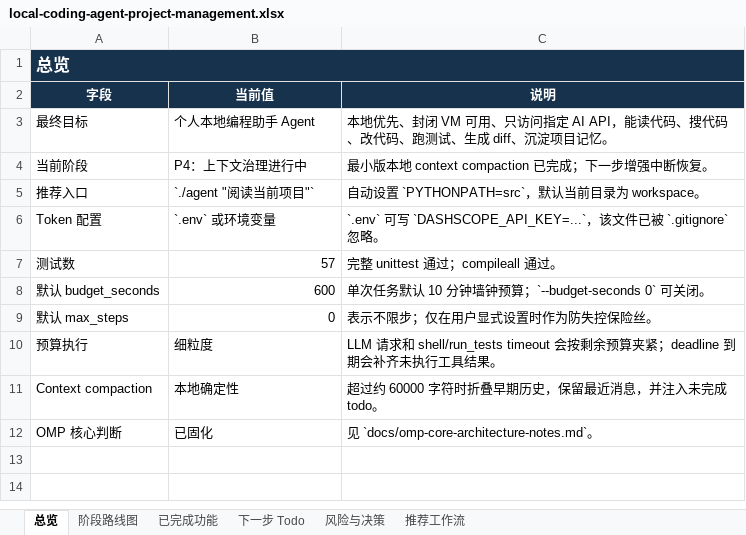
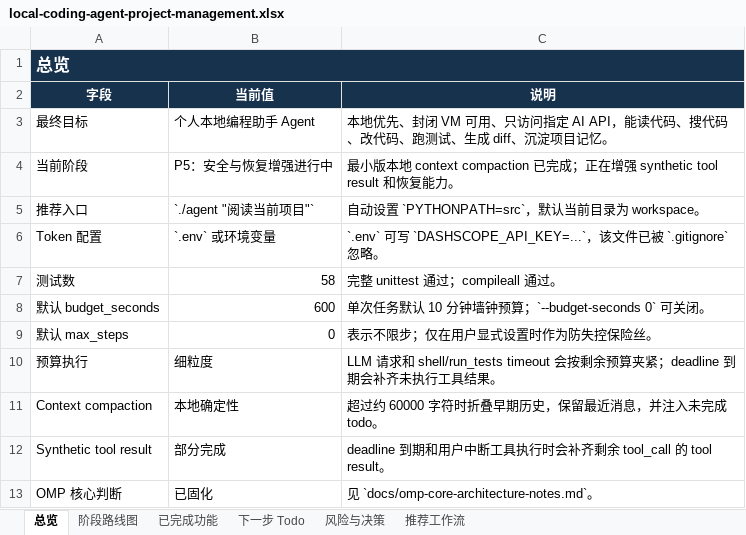
Before and after one commit to noone6931/lca-private-handoff-20260803, an Excel workbook: docs/local-coding-agent-project-management.xlsx, sheet 总览, drawn as a sheet; values as stored, in another font and other column widths than the file's, no borders; the diff names each change by its address in the sheet, - before the commit and + after, or states it on an @@ line.

Commit message:
Handle interrupted tool calls safely

```diff
--- a/docs/local-coding-agent-project-management.xlsx (sheet 总览)
+++ b/docs/local-coding-agent-project-management.xlsx (sheet 总览)
-B4 (当前值): P4：上下文治理进行中
+B4 (当前值): P5：安全与恢复增强进行中
-C4 (说明): …已完成；下一步增强中断恢复。
+C4 (说明): …已完成；正在增强 synthetic tool result 和恢复能力。
-B7 (当前值): 57
+B7 (当前值): 58
+row 12: Synthetic tool result | 部分完成 | deadline 到期和用户中断工具执行时会补齐剩余 tool_call 的 tool result。
```
Also changed, not shown: sheet 下一步 Todo, sheet 已完成功能, sheet 阶段路线图, sheet 风险与决策, 5 other files.
